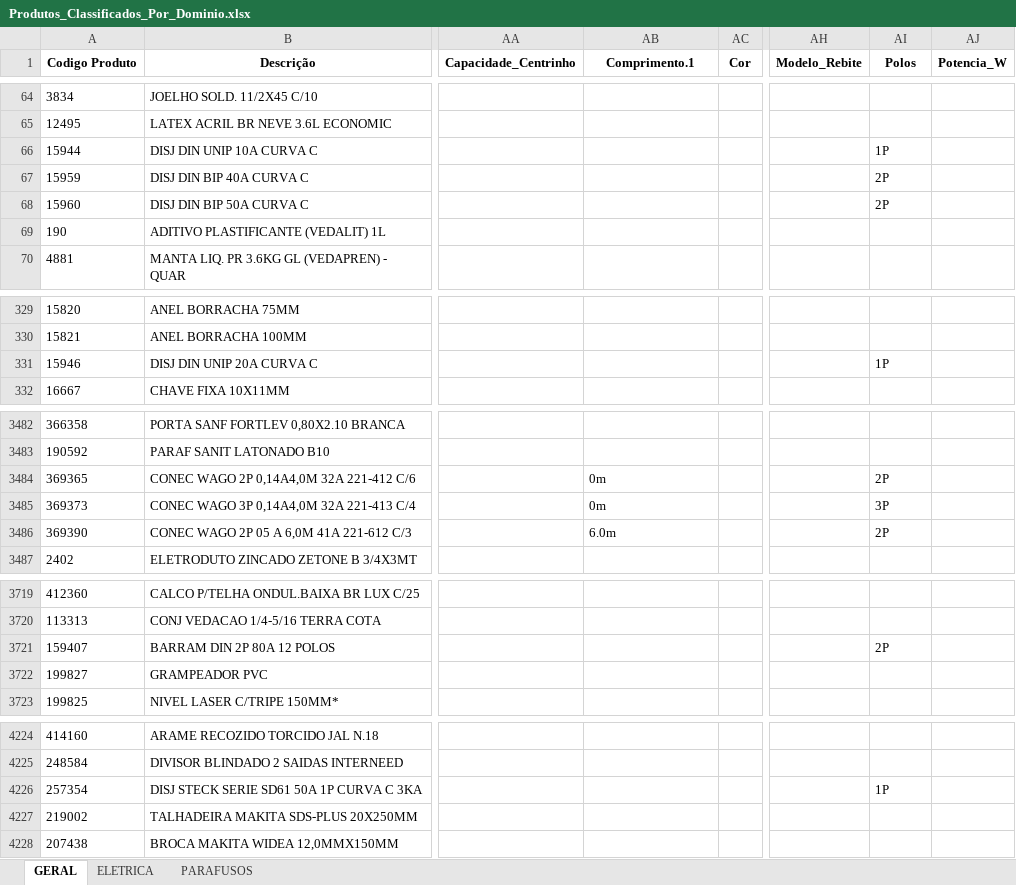
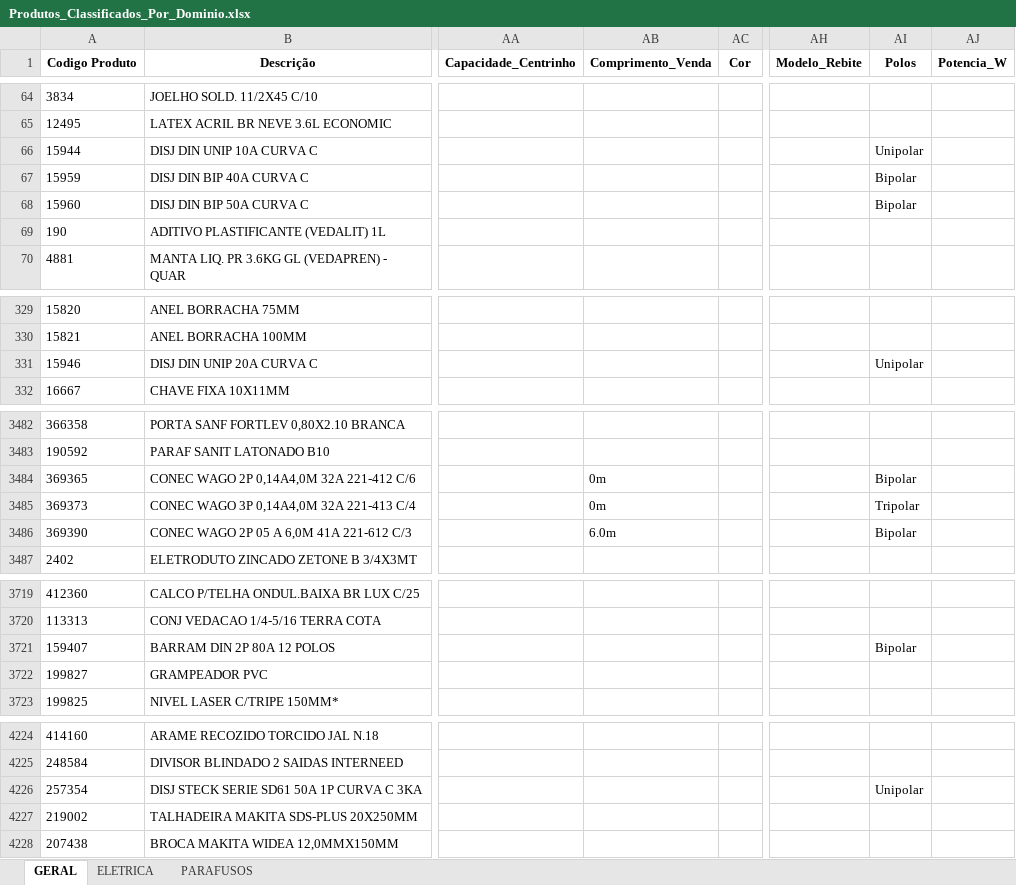
Before and after one commit to Lucas-Fernandes-Silva/auto_shopee, an Excel workbook: planilhas/outputs/Produtos_Classificados_Por_Dominio.xlsx, sheet GERAL, drawn as a sheet; only a part is shown, gaps mark what is left out; values as stored, in another font and other column widths than the file's, no borders; the diff covers the shown part only; the diff names each change by its address in the sheet, - before the commit and + after, or states it on an @@ line.

```diff
--- a/planilhas/outputs/Produtos_Classificados_Por_Dominio.xlsx (sheet GERAL)
+++ b/planilhas/outputs/Produtos_Classificados_Por_Dominio.xlsx (sheet GERAL)
-AB1: Comprimento.1
+AB1: Comprimento_Venda
-AI66 (Polos): 1P
+AI66 (Polos): Unipolar
-AI67:AI68 (Polos): 2P
+AI67:AI68 (Polos): Bipolar
-AI331 (Polos): 1P
+AI331 (Polos): Unipolar
-AI3484 (Polos): 2P
+AI3484 (Polos): Bipolar
-AI3485 (Polos): 3P
+AI3485 (Polos): Tripolar
-AI3486 (Polos): 2P
+AI3486 (Polos): Bipolar
-AI3721 (Polos): 2P
+AI3721 (Polos): Bipolar
-AI4226 (Polos): 1P
+AI4226 (Polos): Unipolar
```
Also changed, not shown: 38 edited cells elsewhere in this sheet, sheet ELETRICA, NomeEletrica.xlsx, 4 other files.
